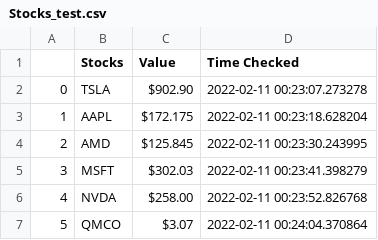
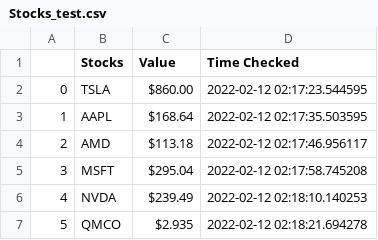
Before and after one commit to GergoN02/Selenium-Web-Scraping, a CSV file: Stocks_test.csv, drawn as a sheet.

Commit message:
Update Stocks_test.csv

```diff
--- a/Stocks_test.csv
+++ b/Stocks_test.csv
@@ -1,7 +1,7 @@
 ,Stocks,Value,Time Checked
-0,TSLA,$902.90,2022-02-11 00:23:07.273278
-1,AAPL,$172.175,2022-02-11 00:23:18.628204
-2,AMD,$125.845,2022-02-11 00:23:30.243995
-3,MSFT,$302.03,2022-02-11 00:23:41.398279
-4,NVDA,$258.00,2022-02-11 00:23:52.826768
-5,QMCO,$3.07,2022-02-11 00:24:04.370864
+0,TSLA,$860.00,2022-02-12 02:17:23.544595
+1,AAPL,$168.64,2022-02-12 02:17:35.503595
+2,AMD,$113.18,2022-02-12 02:17:46.956117
+3,MSFT,$295.04,2022-02-12 02:17:58.745208
+4,NVDA,$239.49,2022-02-12 02:18:10.140253
+5,QMCO,$2.935,2022-02-12 02:18:21.694278
```
